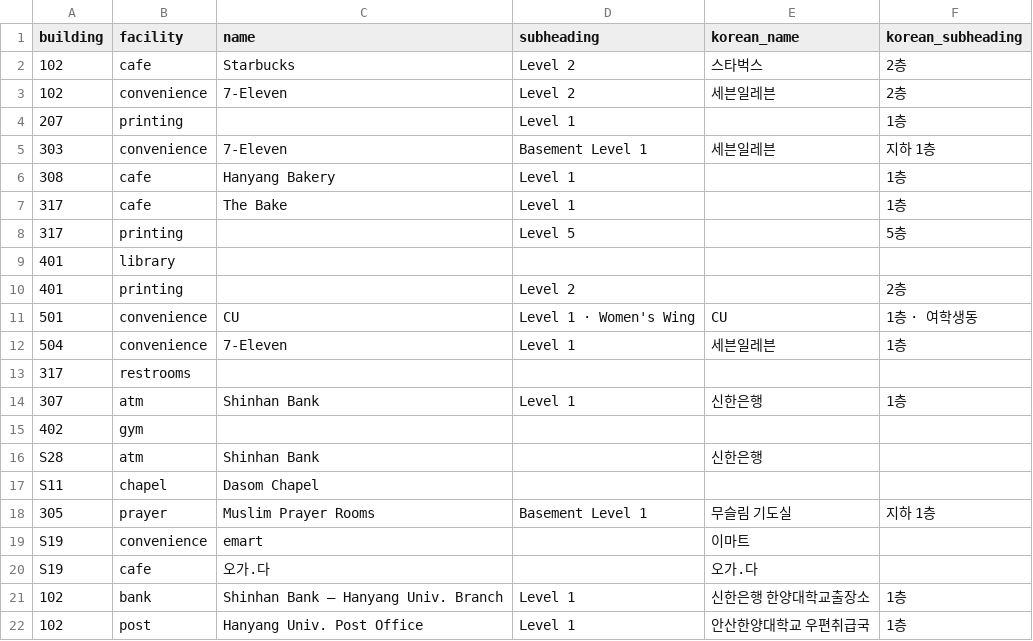
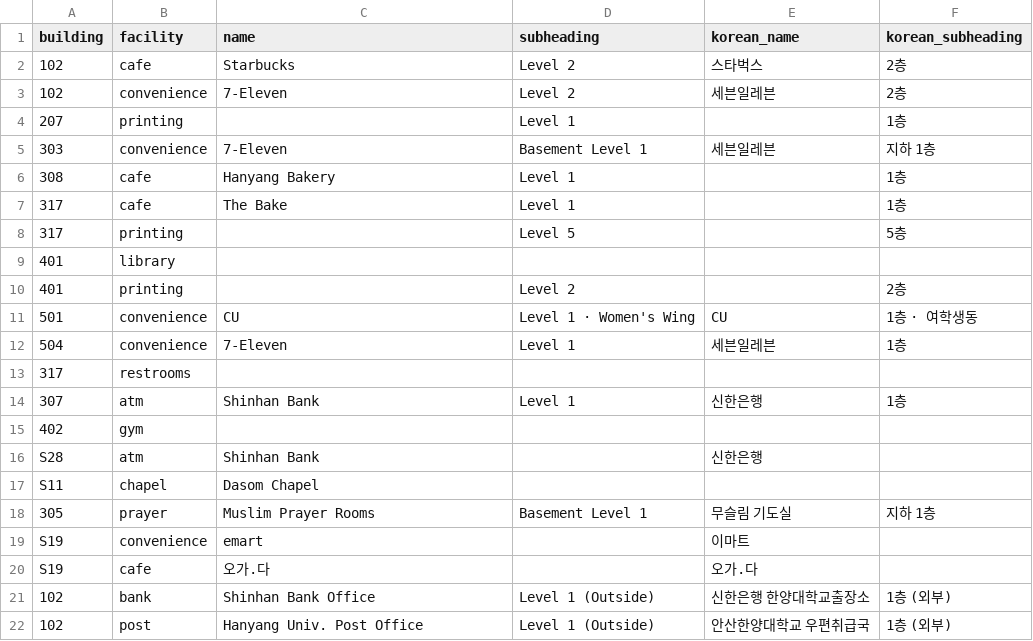
Before and after one commit to waaafiq/erica-nav, a CSV file: building_facilities.csv, drawn as a sheet.

```diff
--- a/building_facilities.csv
+++ b/building_facilities.csv
@@ -20,3 +20,3 @@ S19,convenience,emart,,이마트,
 S19,cafe,오가.다,,오가.다,
-102,bank,Shinhan Bank – Hanyang Univ. Branch,Level 1,신한은행 한양대학교출장소,1층
-102,post,Hanyang Univ. Post Office,Level 1,안산한양대학교 우편취급국,1층
+102,bank,Shinhan Bank Office,Level 1 (Outside),신한은행 한양대학교출장소,1층 (외부)
+102,post,Hanyang Univ. Post Office,Level 1 (Outside),안산한양대학교 우편취급국,1층 (외부)
```
